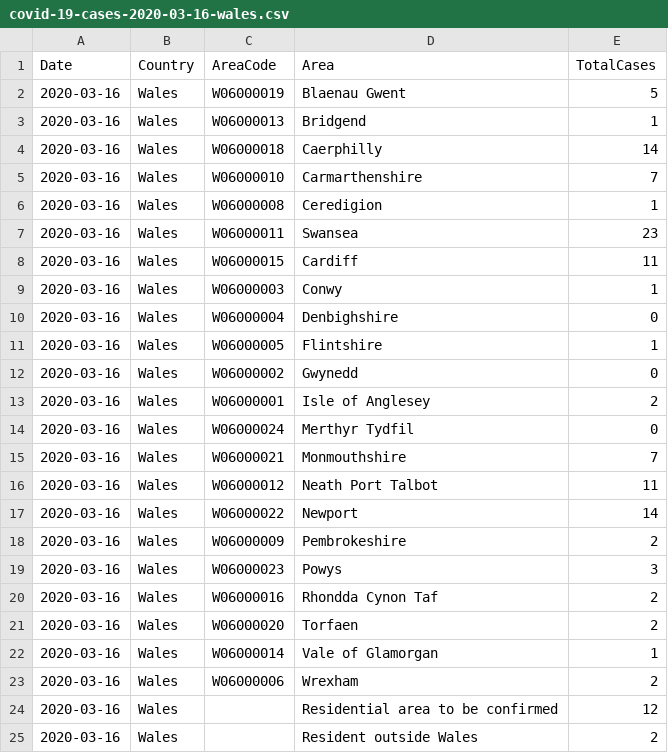
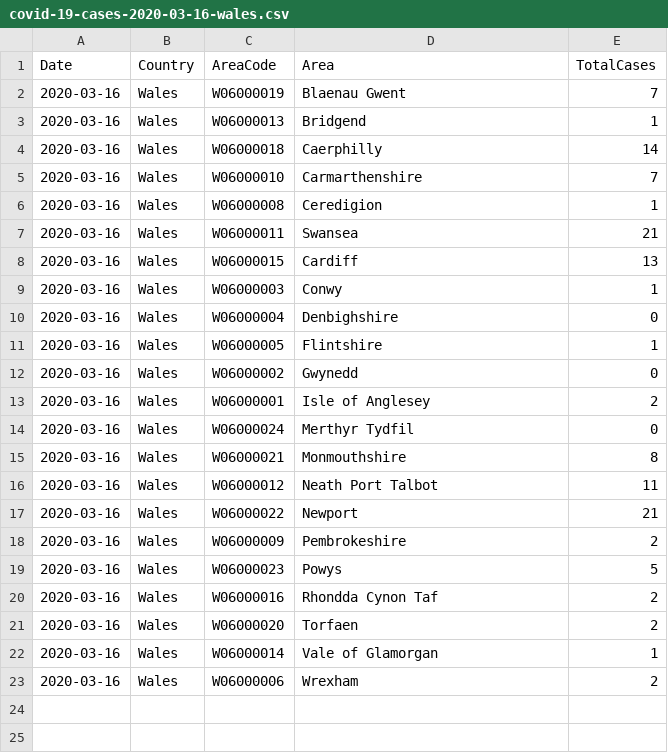
Before and after one commit to tomwhite/covid-19-uk-data, a CSV file: data/daily/covid-19-cases-2020-03-16-wales.csv, drawn as a sheet.

Commit message:
Corrected data for 2020-03-16 for Wales

```diff
--- a/data/daily/covid-19-cases-2020-03-16-wales.csv
+++ b/data/daily/covid-19-cases-2020-03-16-wales.csv
@@ -1,3 +1,3 @@
 Date,Country,AreaCode,Area,TotalCases
-2020-03-16,Wales,W06000019,Blaenau Gwent,5
+2020-03-16,Wales,W06000019,Blaenau Gwent,7
 2020-03-16,Wales,W06000013,Bridgend,1
@@ -6,4 +6,4 @@ Date,Country,AreaCode,Area,TotalCases
 2020-03-16,Wales,W06000008,Ceredigion,1
-2020-03-16,Wales,W06000011,Swansea,23
-2020-03-16,Wales,W06000015,Cardiff,11
+2020-03-16,Wales,W06000011,Swansea,21
+2020-03-16,Wales,W06000015,Cardiff,13
 2020-03-16,Wales,W06000003,Conwy,1
@@ -14,7 +14,7 @@ Date,Country,AreaCode,Area,TotalCases
 2020-03-16,Wales,W06000024,Merthyr Tydfil,0
-2020-03-16,Wales,W06000021,Monmouthshire,7
+2020-03-16,Wales,W06000021,Monmouthshire,8
 2020-03-16,Wales,W06000012,Neath Port Talbot,11
-2020-03-16,Wales,W06000022,Newport,14
+2020-03-16,Wales,W06000022,Newport,21
 2020-03-16,Wales,W06000009,Pembrokeshire,2
-2020-03-16,Wales,W06000023,Powys,3
+2020-03-16,Wales,W06000023,Powys,5
 2020-03-16,Wales,W06000016,Rhondda Cynon Taf,2
@@ -23,3 +23 @@ Date,Country,AreaCode,Area,TotalCases
 2020-03-16,Wales,W06000006,Wrexham,2
-2020-03-16,Wales,,Residential area to be confirmed,12
-2020-03-16,Wales,,Resident outside Wales,2
```
